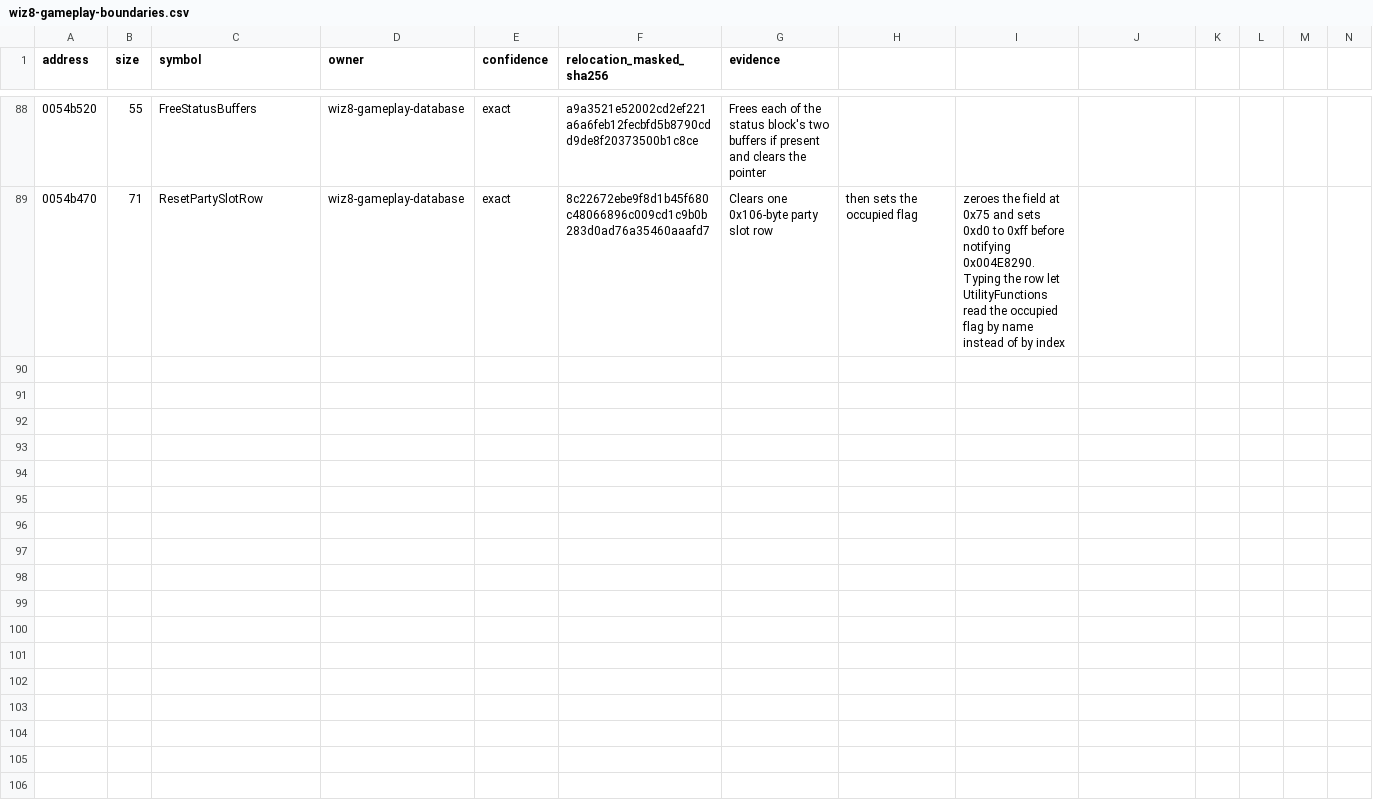
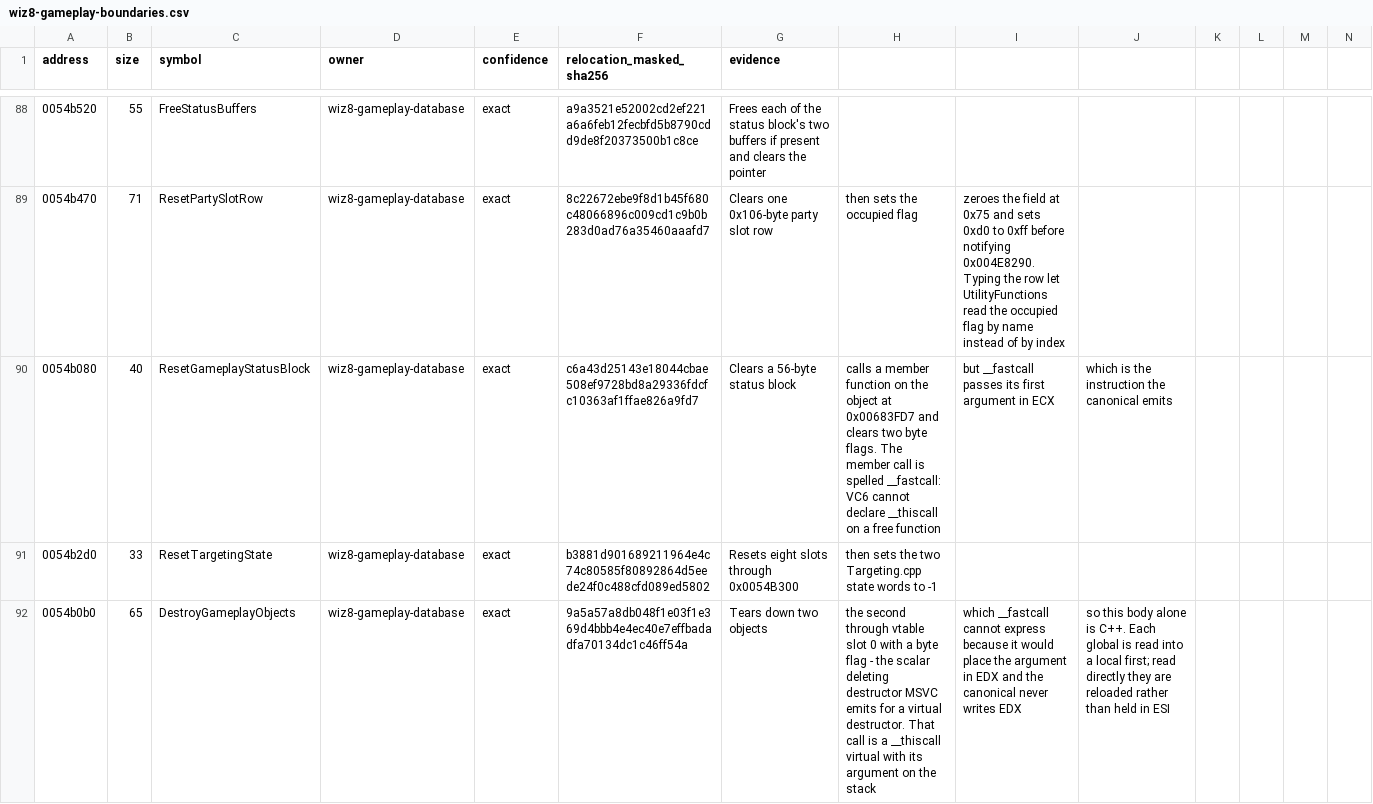
Before and after one commit to agluszak/wizardry-8-decomp, a CSV file: config/reccmp/wiz8-gameplay-boundaries.csv, drawn as a sheet; only a part is shown, gaps mark what is left out.

```diff
--- a/config/reccmp/wiz8-gameplay-boundaries.csv
+++ b/config/reccmp/wiz8-gameplay-boundaries.csv
@@ -89 +89,4 @@ address,size,symbol,owner,confidence,relocation_masked_sha256,evidence
 0054b470,71,ResetPartySlotRow,wiz8-gameplay-database,exact,8c22672ebe9f8d1b45f680c48066896c009cd1c9b0b283d0ad76a35460aaafd7,Clears one 0x106-byte party slot row, then sets the occupied flag, zeroes the field at 0x75 and sets 0xd0 to 0xff before notifying 0x004E8290. Typing the row let UtilityFunctions read the occupied flag by name instead of by index
+0054b080,40,ResetGameplayStatusBlock,wiz8-gameplay-database,exact,c6a43d25143e18044cbae508ef9728bd8a29336fdcfc10363af1ffae826a9fd7,Clears a 56-byte status block, calls a member function on the object at 0x00683FD7 and clears two byte flags. The member call is spelled __fastcall: VC6 cannot declare __thiscall on a free function, but __fastcall passes its first argument in ECX, which is the instruction the canonical emits
+0054b2d0,33,ResetTargetingState,wiz8-gameplay-database,exact,b3881d901689211964e4c74c80585f80892864d5eede24f0c488cfd089ed5802,Resets eight slots through 0x0054B300, then sets the two Targeting.cpp state words to -1
+0054b0b0,65,DestroyGameplayObjects,wiz8-gameplay-database,exact,9a5a57a8db048f1e03f1e369d4bbb4e4ec40e7effbadadfa70134dc1c46ff54a,Tears down two objects, the second through vtable slot 0 with a byte flag - the scalar deleting destructor MSVC emits for a virtual destructor. That call is a __thiscall virtual with its argument on the stack, which __fastcall cannot express because it would place the argument in EDX and the canonical never writes EDX, so this body alone is C++. Each global is read into a local first; read directly they are reloaded rather than held in ESI
```
Also changed, not shown: 6 other files.
